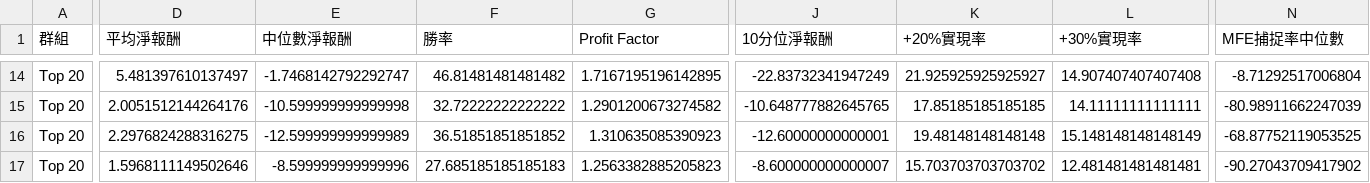
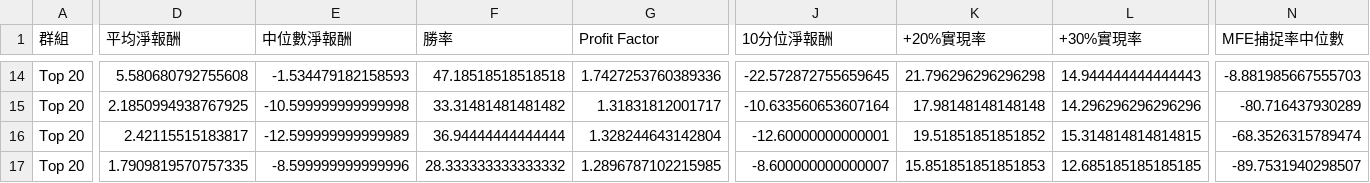
Before and after one commit to kkkunnnn/kun-stock, a CSV file: data/walkforward_exit_summary.csv, drawn as a sheet; only a part is shown, gaps mark what is left out; the diff covers the shown part only; the diff names each change by its address in the sheet, - before the commit and + after, or states it on an @@ line.

```diff
--- a/data/walkforward_exit_summary.csv
+++ b/data/walkforward_exit_summary.csv
-D14 (平均淨報酬): 5.481397610137497
+D14 (平均淨報酬): 5.580680792755608
-E14 (中位數淨報酬): -1.7468142792292747
+E14 (中位數淨報酬): -1.534479182158593
-F14 (勝率): 46.81481481481482
+F14 (勝率): 47.18518518518518
-G14 (Profit Factor): 1.7167195196142895
+G14 (Profit Factor): 1.7427253760389336
-J14 (10分位淨報酬): -22.83732341947249
+J14 (10分位淨報酬): -22.572872755659645
-K14 (+20%實現率): 21.925925925925927
+K14 (+20%實現率): 21.796296296296298
-L14 (+30%實現率): 14.907407407407408
+L14 (+30%實現率): 14.944444444444443
-N14 (MFE捕捉率中位數): -8.71292517006804
+N14 (MFE捕捉率中位數): -8.881985667555703
-D15 (平均淨報酬): 2.0051512144264176
+D15 (平均淨報酬): 2.1850994938767925
-F15 (勝率): 32.72222222222222
+F15 (勝率): 33.31481481481482
-G15 (Profit Factor): 1.2901200673274582
+G15 (Profit Factor): 1.31831812001717
-J15 (10分位淨報酬): -10.648777882645765
+J15 (10分位淨報酬): -10.633560653607164
-K15 (+20%實現率): 17.85185185185185
+K15 (+20%實現率): 17.98148148148148
-L15 (+30%實現率): 14.11111111111111
+L15 (+30%實現率): 14.296296296296296
-N15 (MFE捕捉率中位數): -80.98911662247039
+N15 (MFE捕捉率中位數): -80.716437930289
-D16 (平均淨報酬): 2.2976824288316275
+D16 (平均淨報酬): 2.42115515183817
-F16 (勝率): 36.51851851851852
+F16 (勝率): 36.94444444444444
-G16 (Profit Factor): 1.310635085390923
+G16 (Profit Factor): 1.328244643142804
-K16 (+20%實現率): 19.48148148148148
+K16 (+20%實現率): 19.51851851851852
-L16 (+30%實現率): 15.148148148148149
+L16 (+30%實現率): 15.314814814814815
-N16 (MFE捕捉率中位數): -68.87752119053525
+N16 (MFE捕捉率中位數): -68.3526315789474
-D17 (平均淨報酬): 1.5968111149502646
+D17 (平均淨報酬): 1.7909819570757335
-F17 (勝率): 27.685185185185183
+F17 (勝率): 28.333333333333332
-G17 (Profit Factor): 1.2563382885205823
+G17 (Profit Factor): 1.2896787102215985
-K17 (+20%實現率): 15.703703703703702
+K17 (+20%實現率): 15.851851851851853
-L17 (+30%實現率): 12.481481481481481
+L17 (+30%實現率): 12.685185185185185
-N17 (MFE捕捉率中位數): -90.27043709417902
+N17 (MFE捕捉率中位數): -89.7531940298507
```
Also changed, not shown: 109 edited cells elsewhere in this file, data/walkforward_exit_optimizer.csv, data/walkforward_exit_optimizer_yearly.csv, 37 other files.
